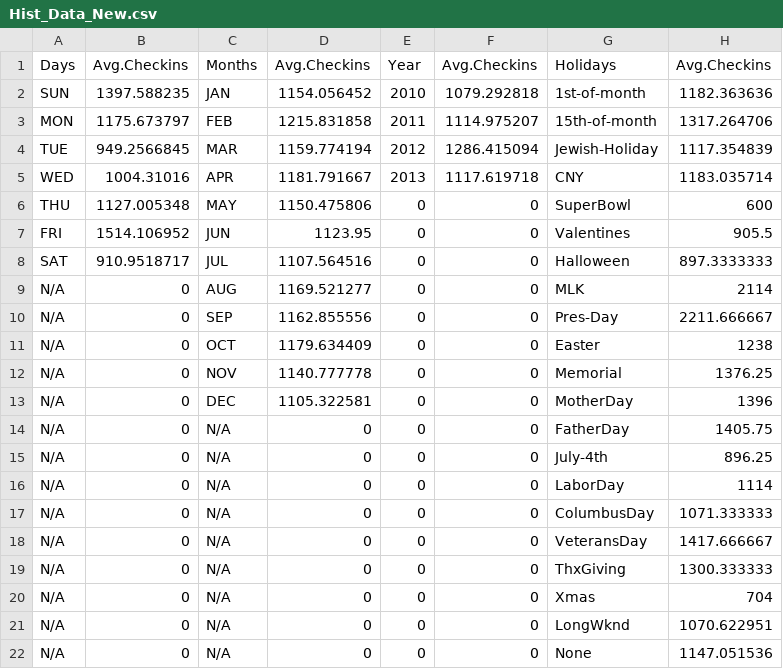
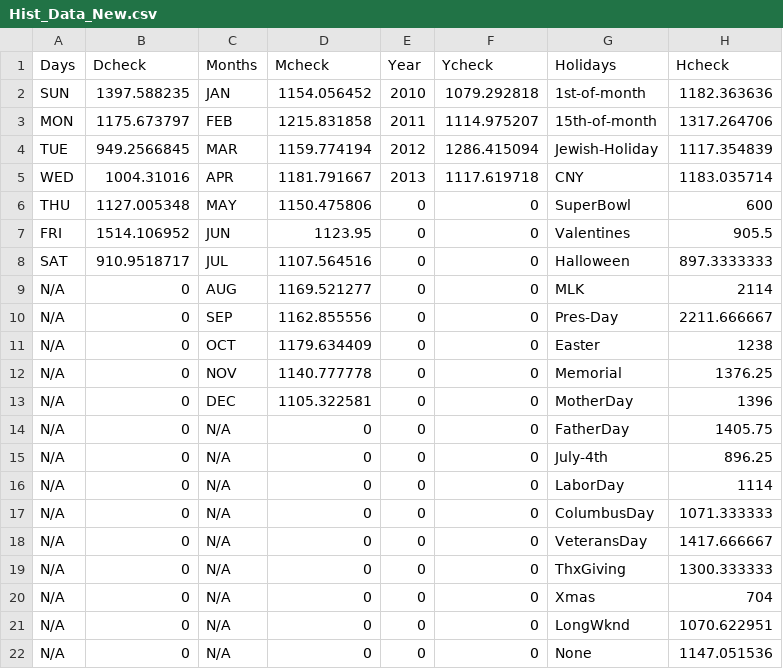
Before and after one commit to bosea3000/Projects, a CSV file: Caesars-Staffing-Problem/Hist_Data_New.csv, drawn as a sheet.

```diff
--- a/Caesars-Staffing-Problem/Hist_Data_New.csv
+++ b/Caesars-Staffing-Problem/Hist_Data_New.csv
@@ -1,2 +1,2 @@
-Days,Avg.Checkins,Months,Avg.Checkins,Year,Avg.Checkins,Holidays,Avg.Checkins
+Days,Dcheck,Months,Mcheck,Year,Ycheck,Holidays,Hcheck
 SUN,1397.588235,JAN,1154.056452,2010,1079.292818,1st-of-month,1182.363636
```
Also changed, not shown: 1 other file.
